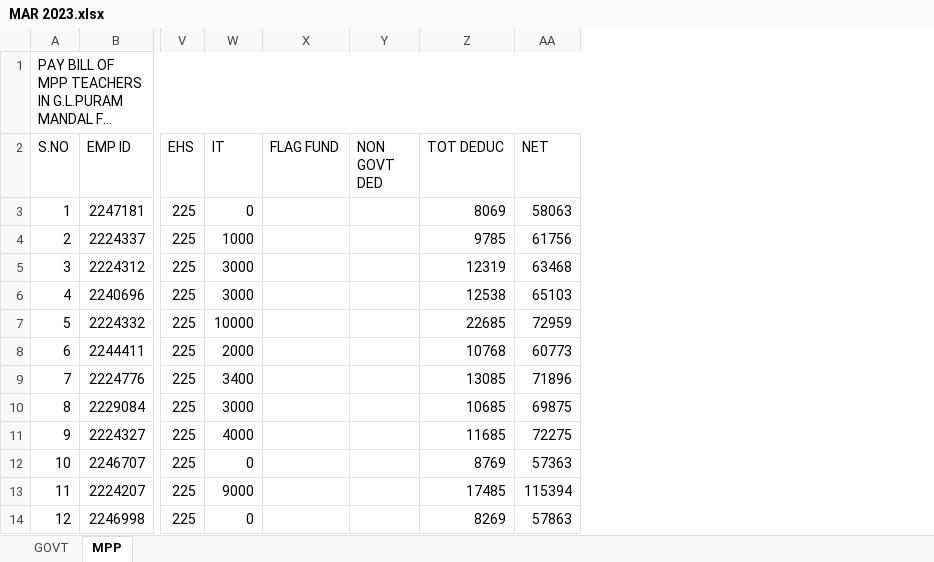
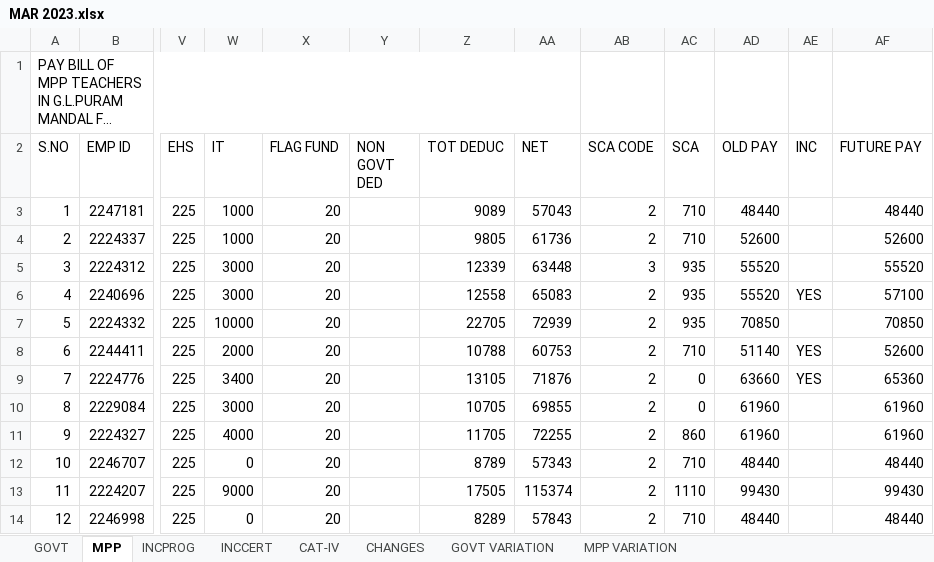
Before and after one commit to v9itsolutions/docs, an Excel workbook: REGULAR SALARY BILLS/MEO G L PURAM/MEO G L PURAM MAR-2023/MAR 2023.xlsx, sheet MPP, drawn as a sheet; only a part is shown, gaps mark what is left out; long unchanged cells end in …; values as stored, in another font and other column widths than the file's, no cell formats; the diff covers the shown part only; the diff names each change by its address in the sheet, - before the commit and + after, or states it on an @@ line.

```diff
--- a/REGULAR SALARY BILLS/MEO G L PURAM/MEO G L PURAM MAR-2023/MAR 2023.xlsx (sheet MPP)
+++ b/REGULAR SALARY BILLS/MEO G L PURAM/MEO G L PURAM MAR-2023/MAR 2023.xlsx (sheet MPP)
@@ sheet tab unhidden: INCPROG @@
@@ sheet tab unhidden: INCCERT @@
@@ sheet tab unhidden: CAT-IV @@
+sheet tab: CHANGES
+sheet tab: GOVT VARIATION
+sheet tab: MPP VARIATION
@@ column AB (SCA CODE) unhidden, rows 3-14: 2 | 2 | 3 | 2 | 2 | 2 | 2 | 2 | 2 | 2 | 2 | 2 @@
@@ column AC (SCA) unhidden, rows 3-14: 710 | 710 | 935 | 935 | 935 | 710 | 0 | 0 | 860 | 710 | 1110 | 710 @@
@@ column AD (OLD PAY) unhidden, rows 3-14: 48440 | 52600 | 55520 | 55520 | 70850 | 51140 | 63660 | 61960 | 61960 | 48440 | 99430 | 48440 @@
@@ column AE (INC) unhidden, rows 6-9: YES |  | YES | YES @@
@@ column AF (FUTURE PAY) unhidden, rows 3-14: 48440 | 52600 | 55520 | 57100 | 70850 | 52600 | 65360 | 61960 | 61960 | 48440 | 99430 | 48440 @@
-W3 (IT): 0
+W3 (IT): 1000
-X3:X14 (FLAG FUND): (empty)
+X3:X14 (FLAG FUND): 20
-Z3 (TOT DEDUC): 8069
+Z3 (TOT DEDUC): 9089
-AA3 (NET): 58063
+AA3 (NET): 57043
-Z4 (TOT DEDUC): 9785
+Z4 (TOT DEDUC): 9805
-AA4 (NET): 61756
+AA4 (NET): 61736
-Z5 (TOT DEDUC): 12319
+Z5 (TOT DEDUC): 12339
-AA5 (NET): 63468
+AA5 (NET): 63448
-Z6 (TOT DEDUC): 12538
+Z6 (TOT DEDUC): 12558
-AA6 (NET): 65103
+AA6 (NET): 65083
-Z7 (TOT DEDUC): 22685
+Z7 (TOT DEDUC): 22705
-AA7 (NET): 72959
+AA7 (NET): 72939
-Z8 (TOT DEDUC): 10768
+Z8 (TOT DEDUC): 10788
-AA8 (NET): 60773
+AA8 (NET): 60753
-Z9 (TOT DEDUC): 13085
+Z9 (TOT DEDUC): 13105
-AA9 (NET): 71896
+AA9 (NET): 71876
-Z10 (TOT DEDUC): 10685
+Z10 (TOT DEDUC): 10705
-AA10 (NET): 69875
+AA10 (NET): 69855
-Z11 (TOT DEDUC): 11685
+Z11 (TOT DEDUC): 11705
-AA11 (NET): 72275
+AA11 (NET): 72255
-Z12 (TOT DEDUC): 8769
+Z12 (TOT DEDUC): 8789
-AA12 (NET): 57363
+AA12 (NET): 57343
-Z13 (TOT DEDUC): 17485
+Z13 (TOT DEDUC): 17505
-AA13 (NET): 115394
+AA13 (NET): 115374
-Z14 (TOT DEDUC): 8269
+Z14 (TOT DEDUC): 8289
-AA14 (NET): 57863
+AA14 (NET): 57843
```
Also changed, not shown: 198 edited cells elsewhere in this sheet, sheet GOVT, cell formats, formulas that keep their value, hidden cells, IMMS/DEC-2022 AYAH BILL/DEC-2022 AYAH HONORARIUM BILL.xlsx, IMMS/MAR-2023 AYAH BILL/MAR-2023 AYAH BILL.xlsx, 12 other files.
